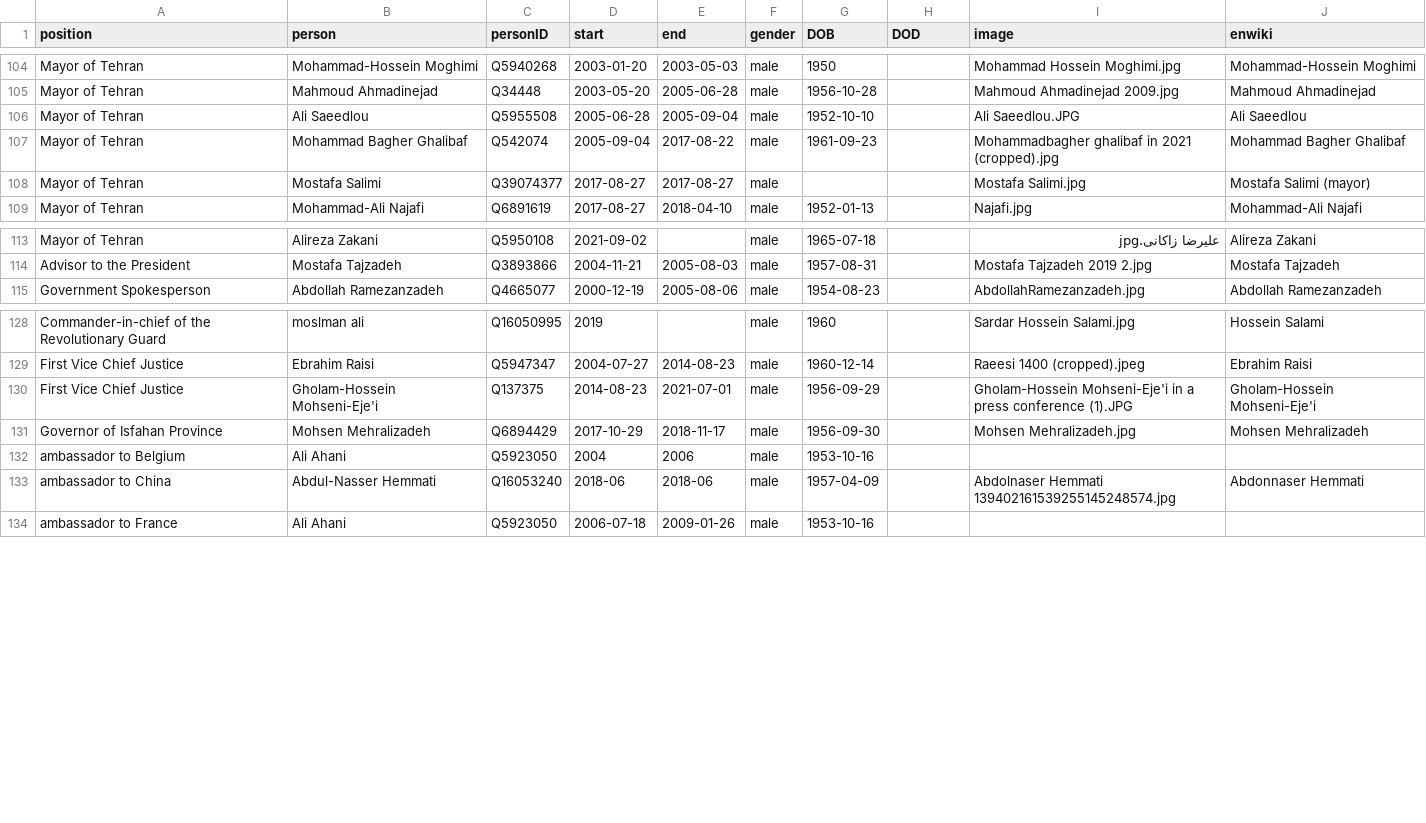
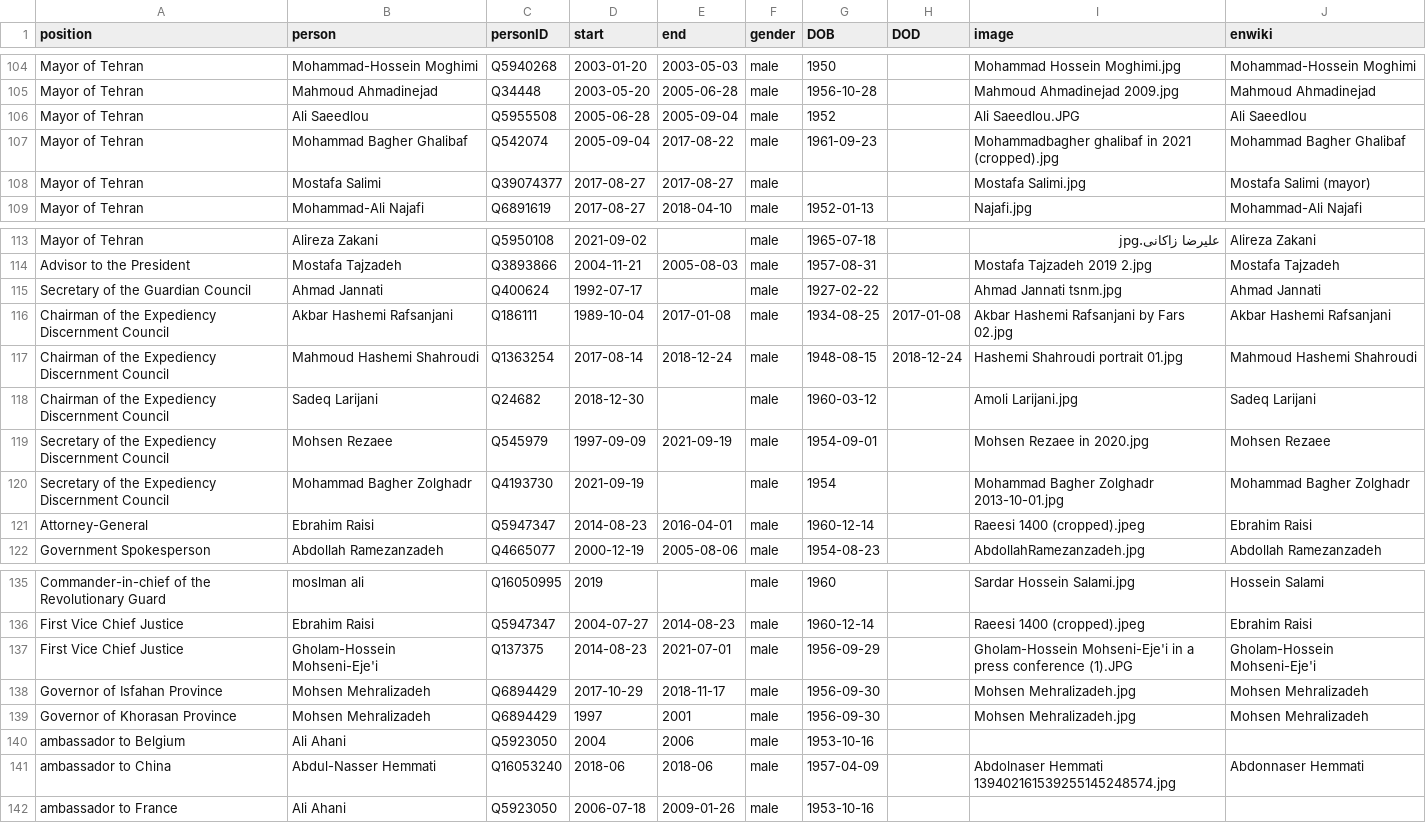
Before and after one commit to every-politician-scrapers/iran-ministers, a CSV file: html/holders21.csv, drawn as a sheet; only a part is shown, gaps mark what is left out.

```diff
--- a/html/holders21.csv
+++ b/html/holders21.csv
@@ -105,3 +105,3 @@ Mayor of Tehran,Mohammad-Hossein Moghimi,Q5940268,2003-01-20,2003-05-03,male,195
 Mayor of Tehran,Mahmoud Ahmadinejad,Q34448,2003-05-20,2005-06-28,male,1956-10-28,,Mahmoud Ahmadinejad 2009.jpg,Mahmoud Ahmadinejad
-Mayor of Tehran,Ali Saeedlou,Q5955508,2005-06-28,2005-09-04,male,1952-10-10,,Ali Saeedlou.JPG,Ali Saeedlou
+Mayor of Tehran,Ali Saeedlou,Q5955508,2005-06-28,2005-09-04,male,1952,,Ali Saeedlou.JPG,Ali Saeedlou
 Mayor of Tehran,Mohammad Bagher Ghalibaf,Q542074,2005-09-04,2017-08-22,male,1961-09-23,,Mohammadbagher ghalibaf in 2021 (cropped).jpg,Mohammad Bagher Ghalibaf
@@ -114,2 +114,9 @@ Mayor of Tehran,Alireza Zakani,Q5950108,2021-09-02,,male,1965-07-18,,علیرض
 Advisor to the President,Mostafa Tajzadeh,Q3893866,2004-11-21,2005-08-03,male,1957-08-31,,Mostafa Tajzadeh 2019 2.jpg,Mostafa Tajzadeh
+Secretary of the Guardian Council,Ahmad Jannati,Q400624,1992-07-17,,male,1927-02-22,,Ahmad Jannati tsnm.jpg,Ahmad Jannati
+Chairman of the Expediency Discernment Council,Akbar Hashemi Rafsanjani,Q186111,1989-10-04,2017-01-08,male,1934-08-25,2017-01-08,Akbar Hashemi Rafsanjani by Fars 02.jpg,Akbar Hashemi Rafsanjani
+Chairman of the Expediency Discernment Council,Mahmoud Hashemi Shahroudi,Q1363254,2017-08-14,2018-12-24,male,1948-08-15,2018-12-24,Hashemi Shahroudi portrait 01.jpg,Mahmoud Hashemi Shahroudi
+Chairman of the Expediency Discernment Council,Sadeq Larijani,Q24682,2018-12-30,,male,1960-03-12,,Amoli Larijani.jpg,Sadeq Larijani
+Secretary of the Expediency Discernment Council,Mohsen Rezaee,Q545979,1997-09-09,2021-09-19,male,1954-09-01,,Mohsen Rezaee in 2020.jpg,Mohsen Rezaee
+Secretary of the Expediency Discernment Council,Mohammad Bagher Zolghadr,Q4193730,2021-09-19,,male,1954,,Mohammad Bagher Zolghadr 2013-10-01.jpg,Mohammad Bagher Zolghadr
+Attorney-General,Ebrahim Raisi,Q5947347,2014-08-23,2016-04-01,male,1960-12-14,,Raeesi 1400 (cropped).jpeg,Ebrahim Raisi
 Government Spokesperson,Abdollah Ramezanzadeh,Q4665077,2000-12-19,2005-08-06,male,1954-08-23,,AbdollahRamezanzadeh.jpg,Abdollah Ramezanzadeh
@@ -131,2 +138,3 @@ First Vice Chief Justice,Gholam-Hossein Mohseni-Eje'i,Q137375,2014-08-23,2021-07
 Governor of Isfahan Province,Mohsen Mehralizadeh,Q6894429,2017-10-29,2018-11-17,male,1956-09-30,,Mohsen Mehralizadeh.jpg,Mohsen Mehralizadeh
+Governor of Khorasan Province,Mohsen Mehralizadeh,Q6894429,1997,2001,male,1956-09-30,,Mohsen Mehralizadeh.jpg,Mohsen Mehralizadeh
 ambassador to Belgium,Ali Ahani,Q5923050,2004,2006,male,1953-10-16,,,
```
Also changed, not shown: html/legislators.csv.
